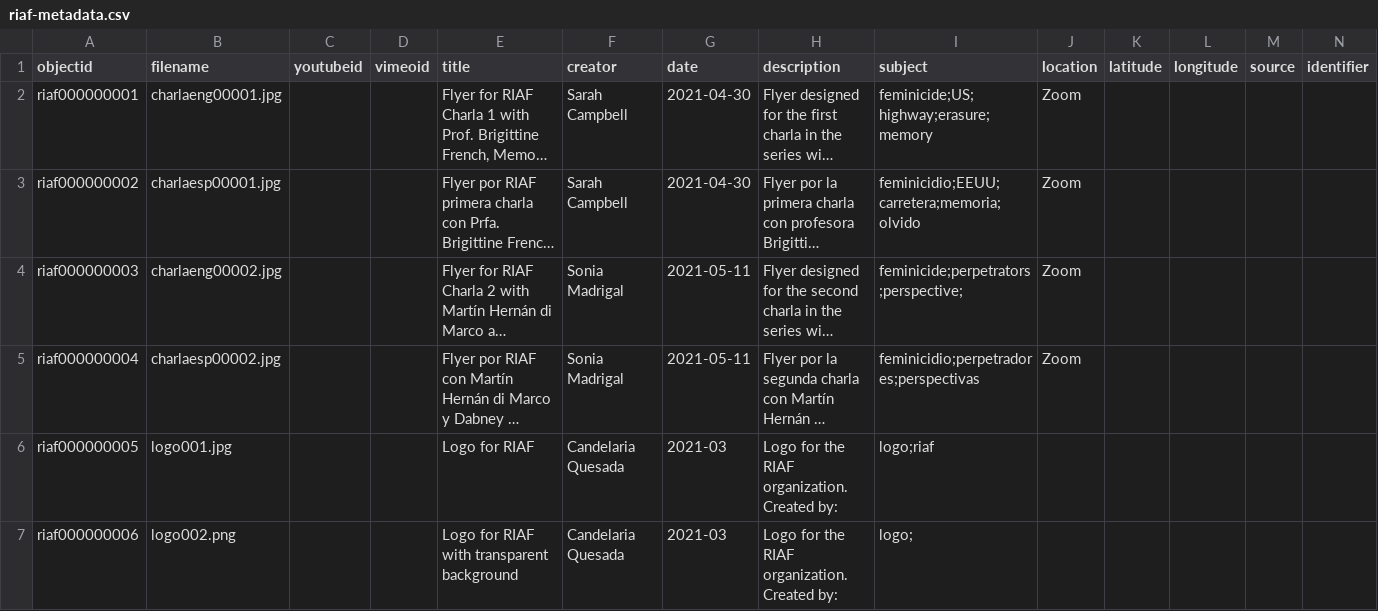
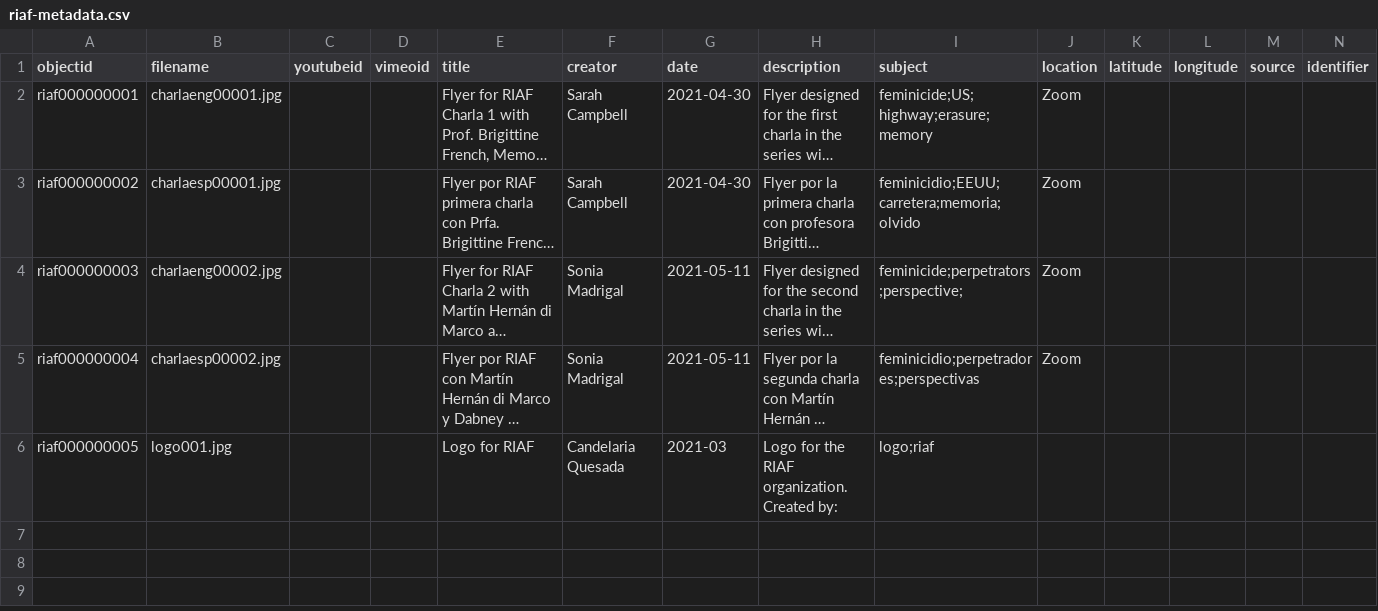
Before and after one commit to riaf-red/riaf-red.github.io, a CSV file: _data/riaf-metadata.csv, drawn as a sheet; only a part is shown; long unchanged cells end in …; rows hold the shown columns only; the diff names each change by its address in the sheet, - before the commit and + after, or states it on an @@ line.

Commit message:
Update riaf-metadata.csv
removed old png file from csv

```diff
--- a/_data/riaf-metadata.csv
+++ b/_data/riaf-metadata.csv
-row 7: riaf000000006 | logo002.png |  |  | Logo for RIAF with transparent background | Candelaria Quesada | 2021-03 | Logo for the RIAF organization. Created by: | logo;
```
